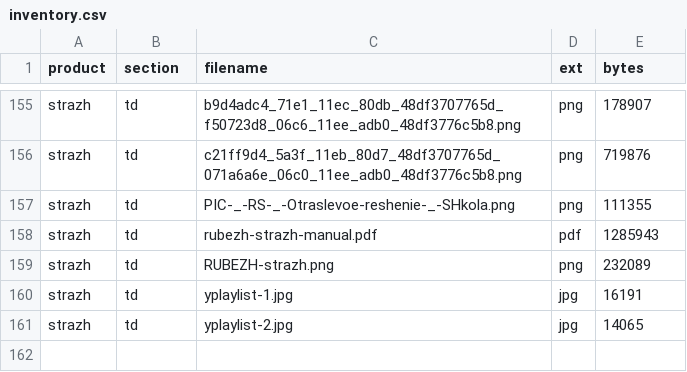
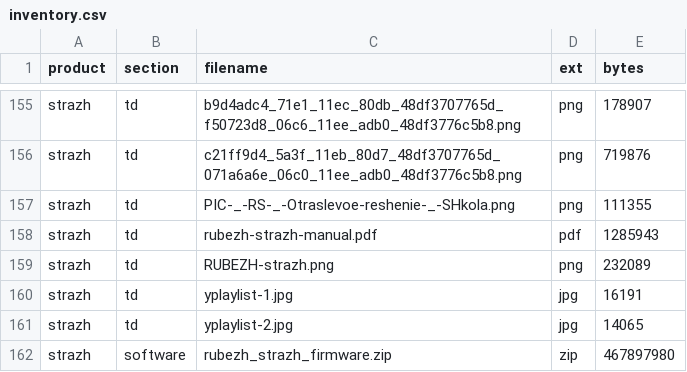
Before and after one commit to TasFoster/Rubezh_services, a CSV file: datasets/rubezh-docs/_manifests/inventory.csv, drawn as a sheet; only a part is shown, gaps mark what is left out; the diff names each change by its address in the sheet, - before the commit and + after, or states it on an @@ line.

```diff
--- a/datasets/rubezh-docs/_manifests/inventory.csv
+++ b/datasets/rubezh-docs/_manifests/inventory.csv
+row 162: strazh | software | rubezh_strazh_firmware.zip | zip | 467897980
```
Also changed, not shown: datasets/rubezh-docs/_manifests/strazh-portals.csv, 1 other file.
